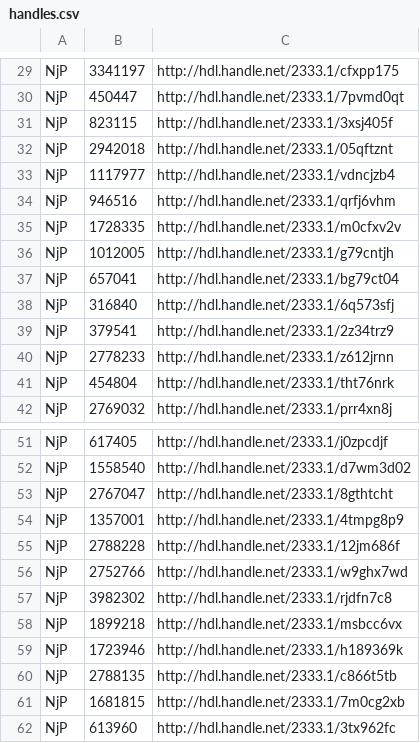
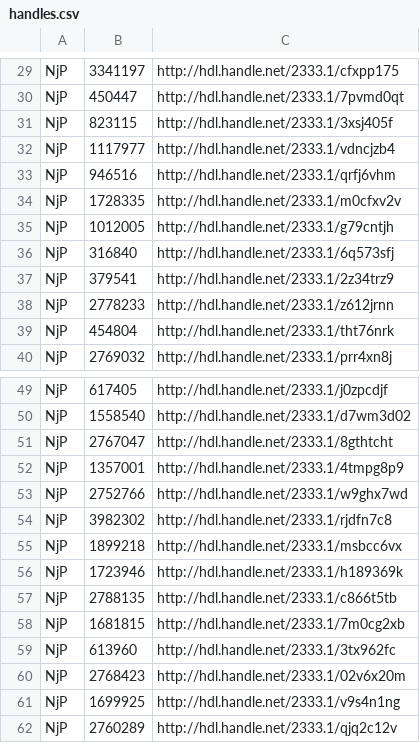
Before and after one commit to NYULibraries/aco-karms, a CSV file: work/NjP/NjP_20161025/handles.csv, drawn as a sheet; only a part is shown, gaps mark what is left out; the shorter side is filled out with more unchanged rows; the diff names each change by its address in the sheet, - before the commit and + after, or states it on an @@ line.

```diff
--- a/work/NjP/NjP_20161025/handles.csv
+++ b/work/NjP/NjP_20161025/handles.csv
-row 32: NjP | 2942018 | http://hdl.handle.net/2333.1/05qftznt
-row 37: NjP | 657041 | http://hdl.handle.net/2333.1/bg79ct04
-row 55: NjP | 2788228 | http://hdl.handle.net/2333.1/12jm686f
```
Also changed, not shown: work/NjP/NjP_20161025/bsn-se-map.csv, 9 other files.
